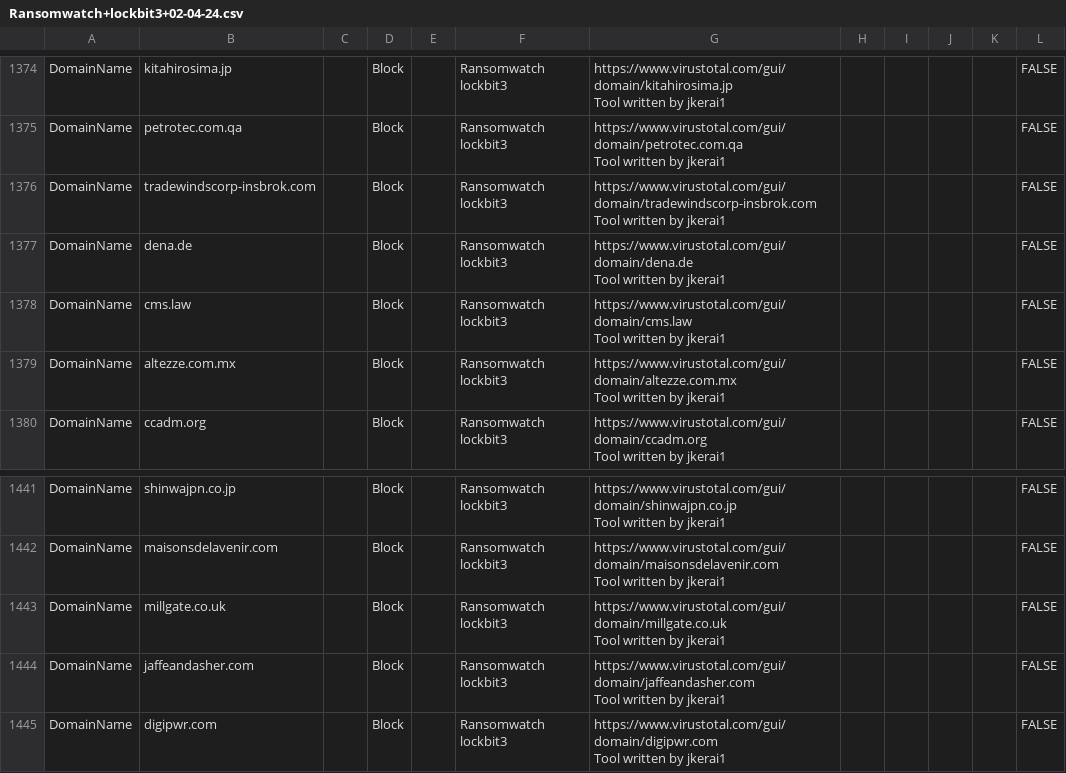
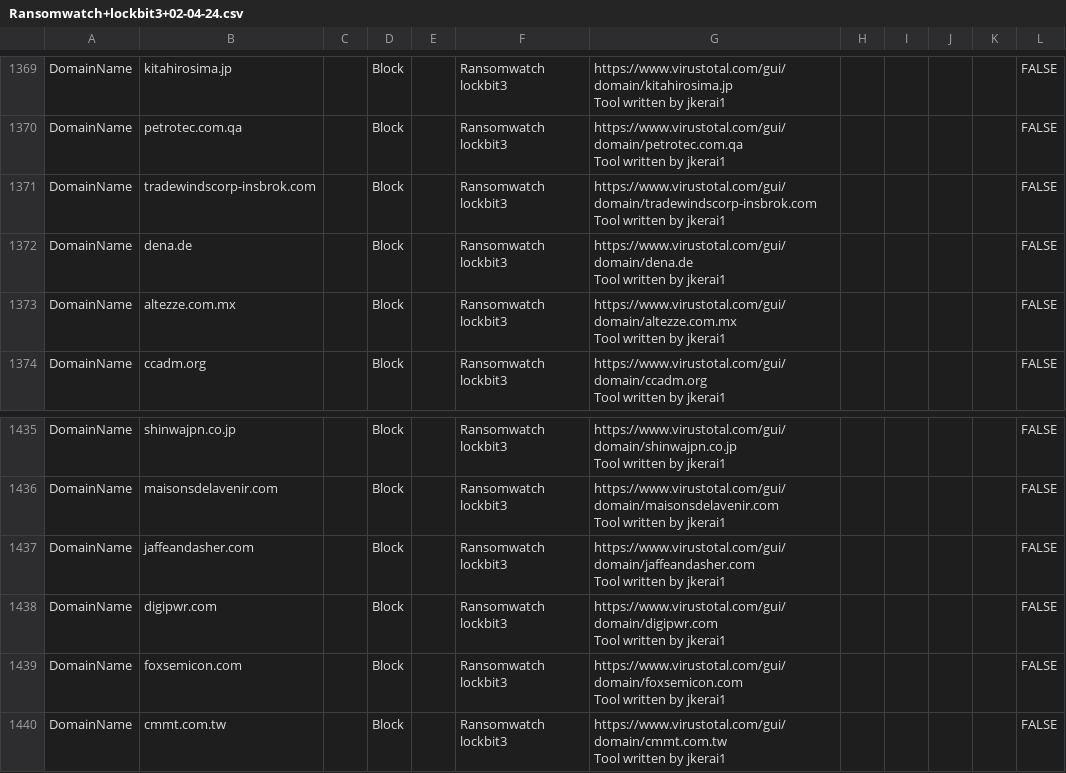
Before and after one commit to jkerai1/SoftwareCertificates, a CSV file: Bulk-IOC-CSVs/Ransomwatch+lockbit3+02-04-24.csv, drawn as a sheet; only a part is shown, gaps mark what is left out; the shorter side is filled out with more unchanged rows; ↵ is a line break in a cell; the diff covers the shown part only; the diff names each change by its address in the sheet, - before the commit and + after, or states it on an @@ line.

Commit message:
Update Ransomwatch+lockbit3+02-04-24.csv

```diff
--- a/Bulk-IOC-CSVs/Ransomwatch+lockbit3+02-04-24.csv
+++ b/Bulk-IOC-CSVs/Ransomwatch+lockbit3+02-04-24.csv
-row 1378: DomainName | cms.law |  | Block |  | Ransomwatch lockbit3 | https://www.virustotal.com/gui/domain/cms.law ↵ Tool written by jkerai1 |  |  |  |  | FALSE
-row 1443: DomainName | millgate.co.uk |  | Block |  | Ransomwatch lockbit3 | https://www.virustotal.com/gui/domain/millgate.co.uk ↵ Tool written by jkerai1 |  |  |  |  | FALSE
```
Also changed, not shown: 5 removed rows elsewhere in this file.
